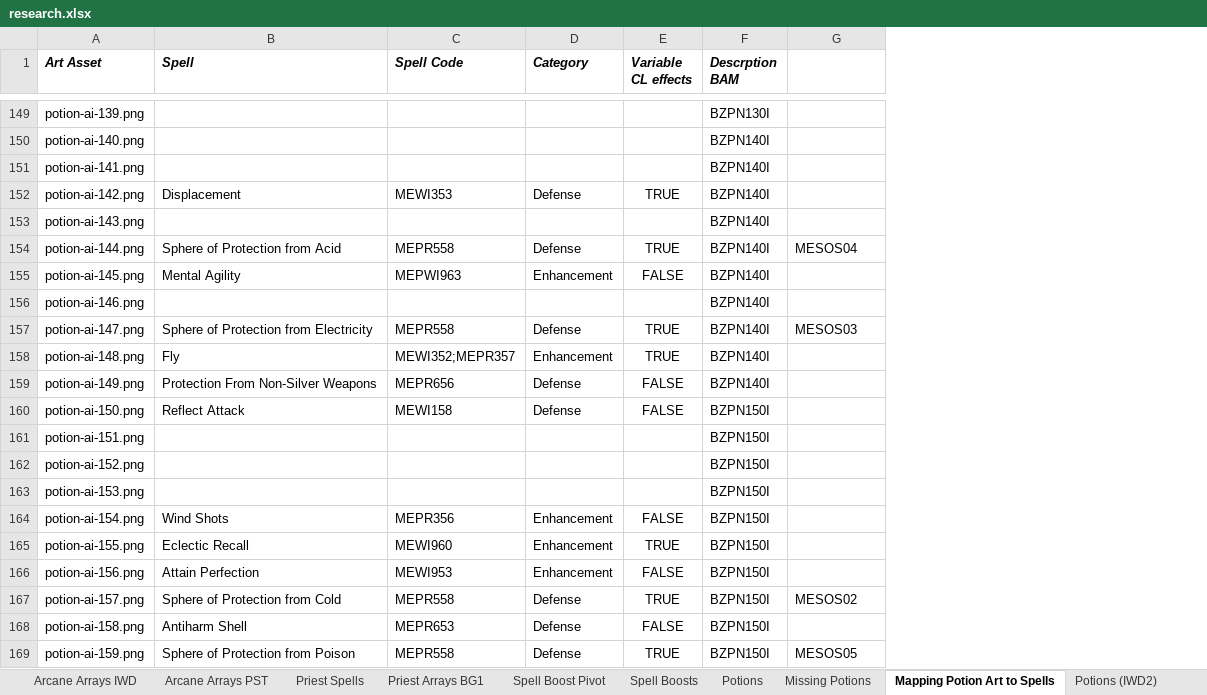
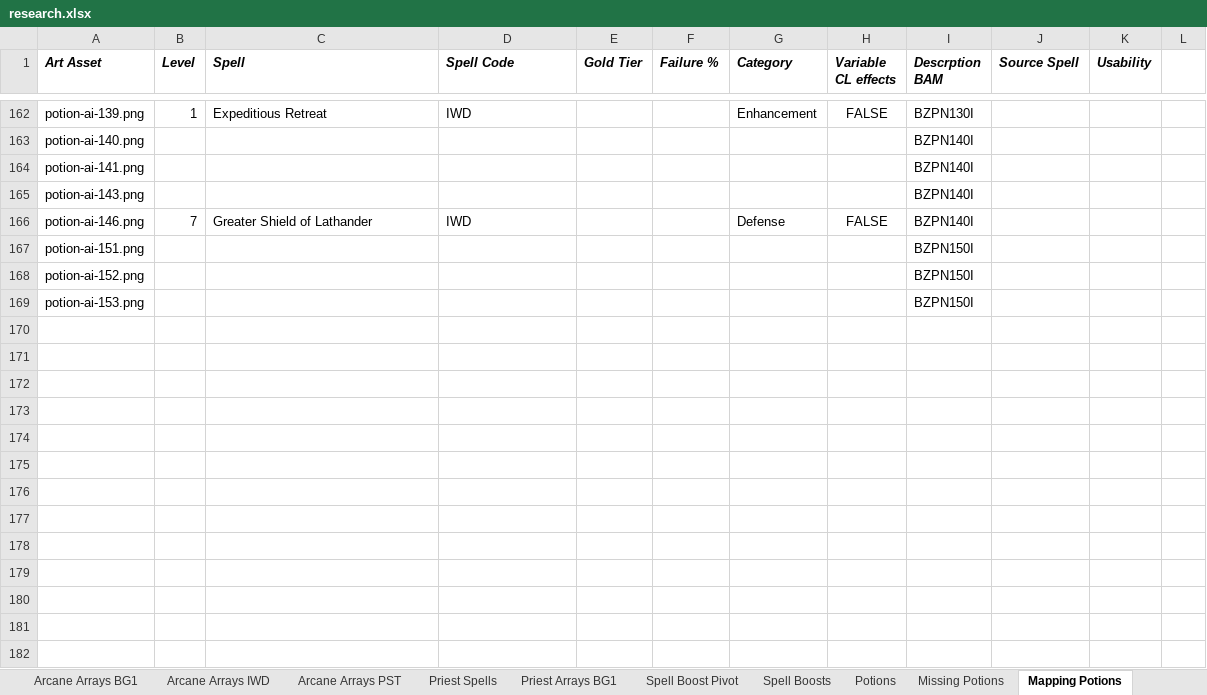
Before and after one commit to BardezAnAvatar/BGEE-Caster-Crafting, an Excel workbook: .research/research.xlsx, sheet Mapping Potions, drawn as a sheet; only a part is shown, gaps mark what is left out; values as stored, in another font and other column widths than the file's, no borders; removed rows and columns are numbered as before the commit, all else as after; the diff covers the shown part only; the diff names each change by its address in the sheet, - before the commit and + after, or states it on an @@ line.

Commit message:
Map in additional fields

```diff
--- a/.research/research.xlsx (sheet Mapping Potions)
+++ b/.research/research.xlsx (sheet Mapping Potions)
-sheet tab: Mapping Potion Art to Spells
+sheet tab: Mapping Potions
+column B (Level), rows 162-166: 1 |  |  |  | 7
+column E (Gold Tier), empty
+column F (Failure %), empty
+column K (Usability), empty
+column L, empty
-J1: (empty)
+J1: Source Spell
-C162 (Spell): (empty)
+C162 (Spell): Expeditious Retreat
-D162 (Spell Code): (empty)
+D162 (Spell Code): IWD
-G162 (Category): (empty)
+G162 (Category): Enhancement
-H162 (Variable CL effects): (empty)
+H162 (Variable CL effects): FALSE
@@ row 152 moved to row 43: potion-ai-142.png @@
@@ row 154 moved to row 33: potion-ai-144.png @@
-row 155: potion-ai-145.png | Mental Agility | MEPWI963 | Enhancement | FALSE | BZPN140I
-C166 (Spell): (empty)
+C166 (Spell): Greater Shield of Lathander
-D166 (Spell Code): (empty)
+D166 (Spell Code): IWD
-G166 (Category): (empty)
+G166 (Category): Defense
-H166 (Variable CL effects): (empty)
+H166 (Variable CL effects): FALSE
@@ row 157 moved to row 34: potion-ai-147.png @@
@@ row 158 moved to row 42: potion-ai-148.png @@
@@ row 159 moved to row 38: potion-ai-149.png @@
@@ row 160 moved to row 41: potion-ai-150.png @@
@@ row 164 moved to row 29: potion-ai-154.png @@
@@ row 165 moved to row 52: potion-ai-155.png @@
@@ row 166 moved to row 51: potion-ai-156.png @@
@@ row 167 moved to row 35: potion-ai-157.png @@
@@ row 168 moved to row 37: potion-ai-158.png @@
@@ row 169 moved to row 36: potion-ai-159.png @@
```
Also changed, not shown: 5 added rows, 4 removed rows, 117 moved rows and 5 edited cells elsewhere in this sheet.
